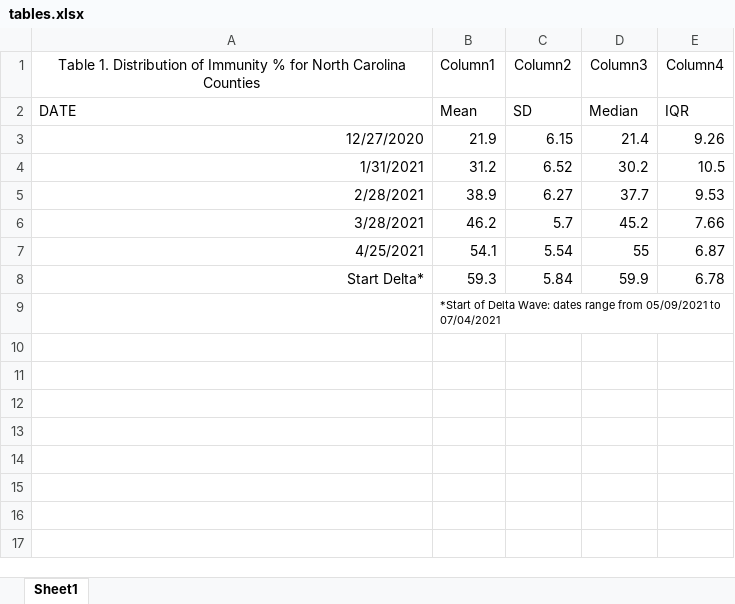
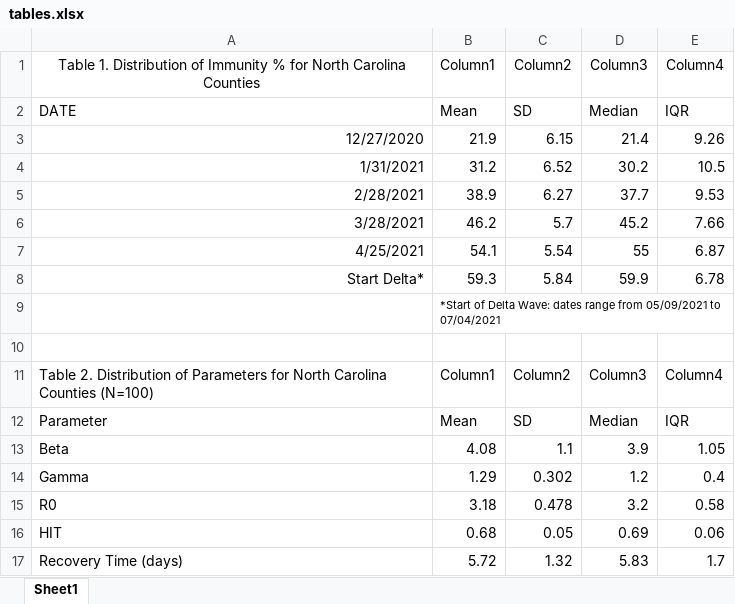
Before and after one commit to cindyjpang/nc-covid-herd-immunity-model-v2, an Excel workbook: figures/tables.xlsx, sheet Sheet1, drawn as a sheet; values as stored, in another font and other column widths than the file's, no borders; table styles not drawn; the diff names each change by its address in the sheet, - before the commit and + after, or states it on an @@ line.

```diff
--- a/figures/tables.xlsx (sheet Sheet1)
+++ b/figures/tables.xlsx (sheet Sheet1)
+row 10: (empty)
+row 11: Table 2. Distribution of Parameters for North Carolina Counties (N=100) | Column1 | Column2 | Column3 | Column4
+row 12: Parameter | Mean | SD | Median | IQR
+row 13: Beta | 4.08 | 1.1 | 3.9 | 1.05
+row 14: Gamma | 1.29 | 0.302 | 1.2 | 0.4
+row 15: R0 | 3.18 | 0.478 | 3.2 | 0.58
+row 16: HIT | 0.68 | 0.05 | 0.69 | 0.06
+row 17: Recovery Time (days) | 5.72 | 1.32 | 5.83 | 1.7
```
Also changed, not shown: 6 other files.
